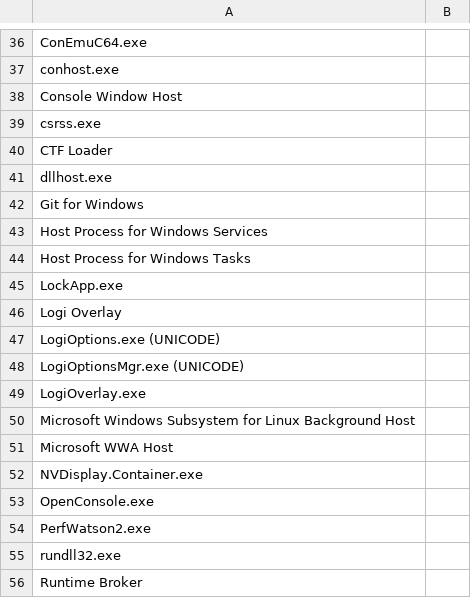
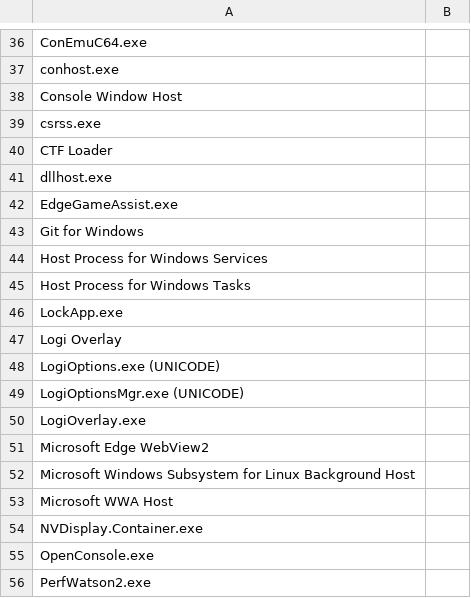
Before and after one commit to AndreasArvidsson/andreas-talon, a CSV file: core/running_applications/app_name_overrides.csv, drawn as a sheet; only a part is shown, gaps mark what is left out; the shorter side is filled out with more unchanged rows; the diff names each change by its address in the sheet, - before the commit and + after, or states it on an @@ line.

```diff
--- a/core/running_applications/app_name_overrides.csv
+++ b/core/running_applications/app_name_overrides.csv
+row 42: EdgeGameAssist.exe
+row 51: Microsoft Edge WebView2
```
Also changed, not shown: 2 other files.
